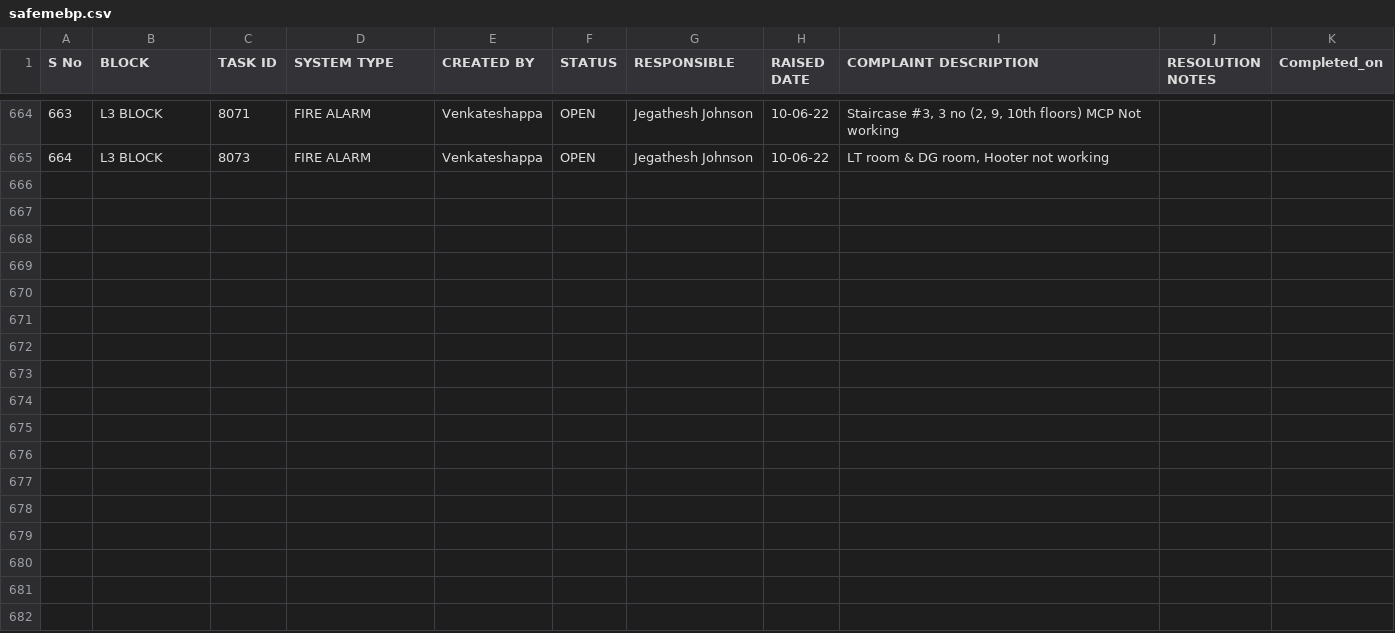
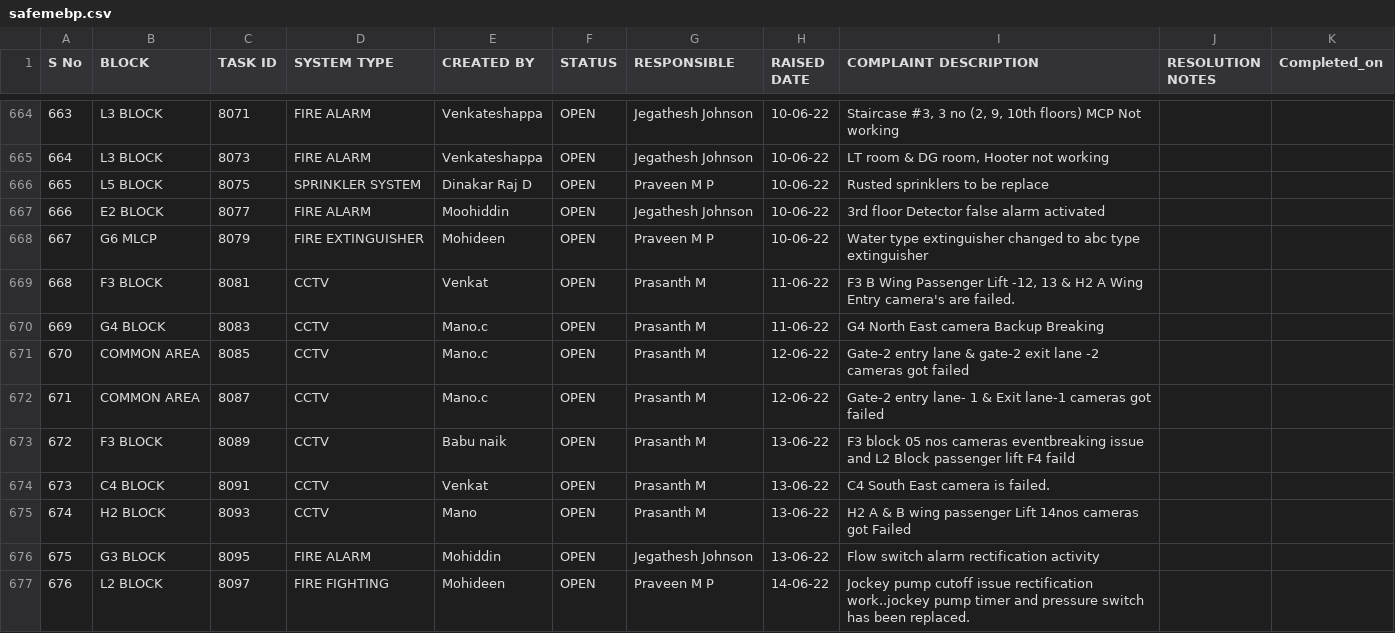
Before and after one commit to SimbhuTwice/SAFEMEBP, a CSV file: safemebp.csv, drawn as a sheet; only a part is shown, gaps mark what is left out.

Commit message:
Add files via upload

```diff
--- a/safemebp.csv
+++ b/safemebp.csv
@@ -679 +679,13 @@ S No,BLOCK,TASK ID,SYSTEM TYPE ,CREATED BY,STATUS,RESPONSIBLE,RAISED DATE,COMPLA
 664,L3 BLOCK,8073,FIRE ALARM,Venkateshappa,OPEN,Jegathesh Johnson,10-06-22,"LT room & DG room, Hooter not working",,
+665,L5 BLOCK,8075,SPRINKLER SYSTEM,Dinakar Raj D,OPEN,Praveen M P,10-06-22,Rusted sprinklers to be replace,,
+666,E2 BLOCK,8077,FIRE ALARM,Moohiddin,OPEN,Jegathesh Johnson,10-06-22,3rd floor Detector false alarm activated,,
+667,G6 MLCP,8079,FIRE EXTINGUISHER,Mohideen,OPEN,Praveen M P,10-06-22,Water type extinguisher changed to abc type extinguisher,,
+668,F3 BLOCK,8081,CCTV,Venkat,OPEN,Prasanth M,11-06-22,"F3 B Wing Passenger Lift -12, 13 & H2 A Wing Entry camera's are failed.",,
+669,G4 BLOCK,8083,CCTV,Mano.c,OPEN,Prasanth M,11-06-22,G4 North East camera Backup Breaking,,
+670,COMMON AREA,8085,CCTV,Mano.c,OPEN,Prasanth M,12-06-22,Gate-2 entry lane & gate-2 exit lane -2 cameras got failed,,
+671,COMMON AREA,8087,CCTV,Mano.c,OPEN,Prasanth M,12-06-22,Gate-2 entry lane- 1 & Exit lane-1 cameras got failed,,
+672,F3 BLOCK,8089,CCTV,Babu naik,OPEN,Prasanth M,13-06-22,F3 block 05 nos cameras eventbreaking issue and L2 Block passenger lift F4 faild,,
+673,C4 BLOCK,8091,CCTV,Venkat,OPEN,Prasanth M,13-06-22,C4 South East camera is failed.,,
+674,H2 BLOCK,8093,CCTV,Mano,OPEN,Prasanth M,13-06-22,H2 A & B wing passenger Lift 14nos cameras got Failed,,
+675,G3 BLOCK,8095,FIRE ALARM,Mohiddin,OPEN,Jegathesh Johnson,13-06-22,Flow switch alarm rectification activity,,
+676,L2 BLOCK,8097,FIRE FIGHTING,Mohideen,OPEN,Praveen M P,14-06-22,Jockey pump cutoff issue rectification work..jockey pump timer and pressure switch has been replaced.,,
```
